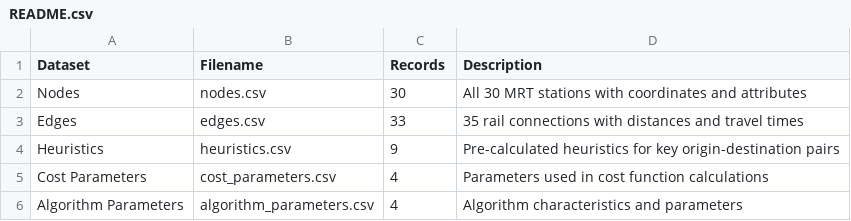
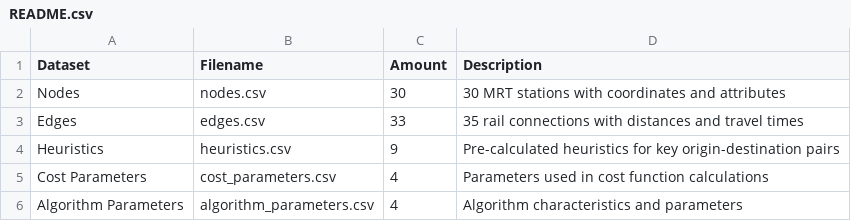
Before and after one commit to Jayden-KKX/AICT_Assignment, a CSV file: data/README.csv (was README.csv), drawn as a sheet.

```diff
--- a/README.csv
+++ b/data/README.csv
@@ -1,3 +1,3 @@
-Dataset,Filename,Records,Description
-Nodes,nodes.csv,30,All 30 MRT stations with coordinates and attributes
+Dataset,Filename,Amount,Description
+Nodes,nodes.csv,30,30 MRT stations with coordinates and attributes
 Edges,edges.csv,33,35 rail connections with distances and travel times
```
Also changed, not shown: 6 other files.
